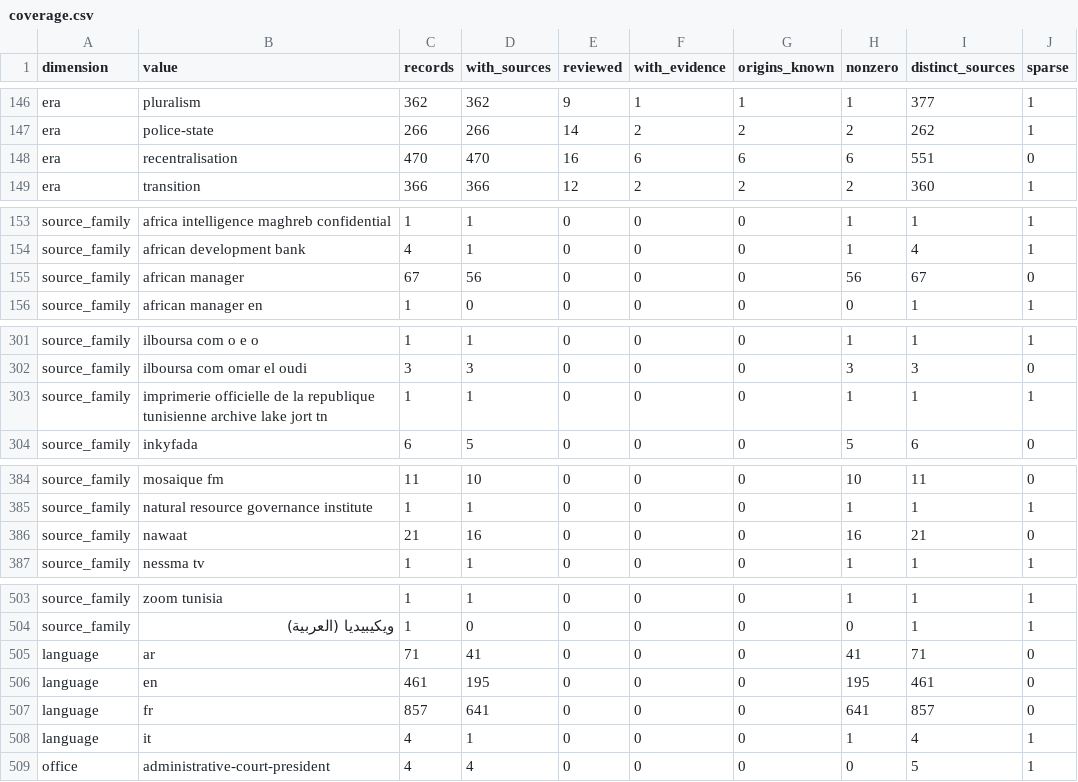
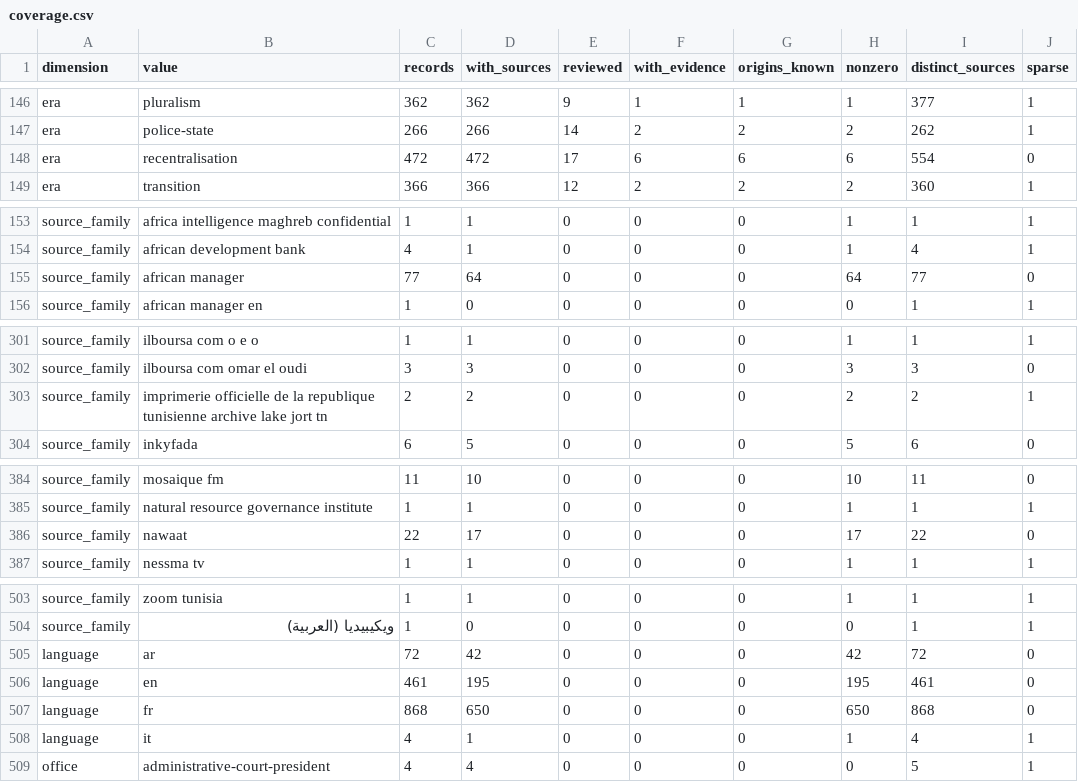
Before and after one commit to deepontology/deeptunisia, a CSV file: output/coverage.csv, drawn as a sheet; only a part is shown, gaps mark what is left out.

```diff
--- a/output/coverage.csv
+++ b/output/coverage.csv
@@ -147,3 +147,3 @@ era,pluralism,362,362,9,1,1,1,377,1
 era,police-state,266,266,14,2,2,2,262,1
-era,recentralisation,470,470,16,6,6,6,551,0
+era,recentralisation,472,472,17,6,6,6,554,0
 era,transition,366,366,12,2,2,2,360,1
@@ -154,3 +154,3 @@ source_family,africa intelligence maghreb confidential,1,1,0,0,0,1,1,1
 source_family,african development bank,4,1,0,0,0,1,4,1
-source_family,african manager,67,56,0,0,0,56,67,0
+source_family,african manager,77,64,0,0,0,64,77,0
 source_family,african manager en,1,0,0,0,0,0,1,1
@@ -302,3 +302,3 @@ source_family,ilboursa com o e o,1,1,0,0,0,1,1,1
 source_family,ilboursa com omar el oudi,3,3,0,0,0,3,3,0
-source_family,imprimerie officielle de la republique tunisienne archive lake jort tn,1,1,0,0,0,1,1,1
+source_family,imprimerie officielle de la republique tunisienne archive lake jort tn,2,2,0,0,0,2,2,1
 source_family,inkyfada,6,5,0,0,0,5,6,0
@@ -385,3 +385,3 @@ source_family,mosaique fm,11,10,0,0,0,10,11,0
 source_family,natural resource governance institute,1,1,0,0,0,1,1,1
-source_family,nawaat,21,16,0,0,0,16,21,0
+source_family,nawaat,22,17,0,0,0,17,22,0
 source_family,nessma tv,1,1,0,0,0,1,1,1
@@ -504,5 +504,5 @@ source_family,zoom tunisia,1,1,0,0,0,1,1,1
 source_family,ويكيبيديا (العربية),1,0,0,0,0,0,1,1
-language,ar,71,41,0,0,0,41,71,0
+language,ar,72,42,0,0,0,42,72,0
 language,en,461,195,0,0,0,195,461,0
-language,fr,857,641,0,0,0,641,857,0
+language,fr,868,650,0,0,0,650,868,0
 language,it,4,1,0,0,0,1,4,1
```
Also changed, not shown: output/basis-overrides.csv, output/review-coverage.csv, 24 other files.
